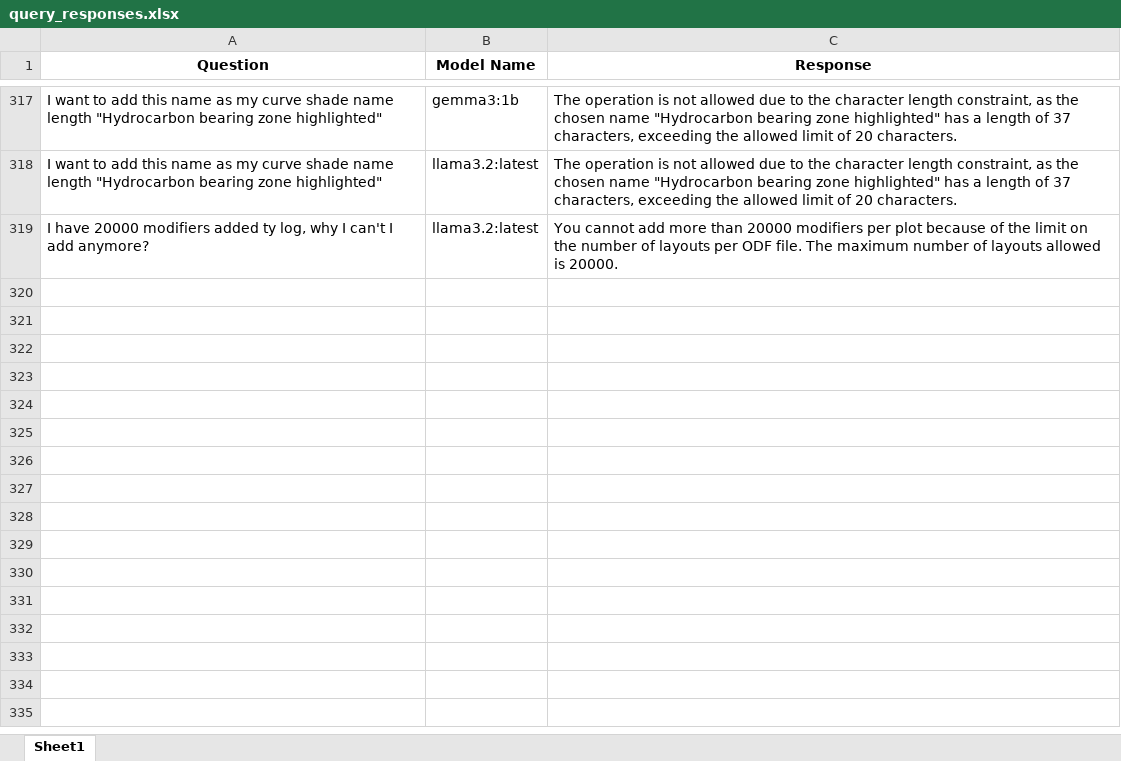
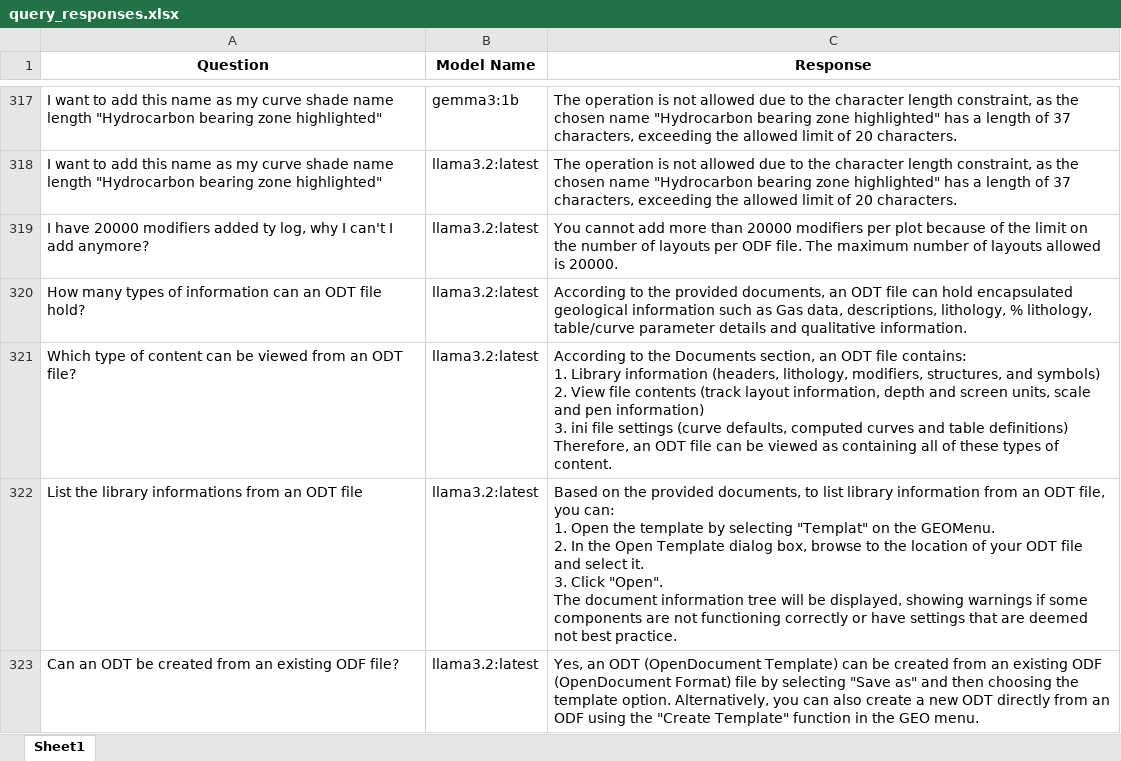
Before and after one commit to hlin-0420/GEO-bot-prototype, an Excel workbook: Data/query_responses.xlsx, sheet Sheet1, drawn as a sheet; only a part is shown, gaps mark what is left out; values as stored, in another font and other column widths than the file's, no borders; ↵ is a line break in a cell; the diff names each change by its address in the sheet, - before the commit and + after, or states it on an @@ line.

Commit message:
ODF Template Demo 1 (29 04 25).

```diff
--- a/Data/query_responses.xlsx (sheet Sheet1)
+++ b/Data/query_responses.xlsx (sheet Sheet1)
+row 320: How many types of information can an ODT file hold? | llama3.2:latest | According to the provided documents, an ODT file can hold encapsulated geological information such as Gas data, descriptions, lithology, % lithology, table/curve parameter details and qualitative information.
+row 321: Which type of content can be viewed from an ODT file? | llama3.2:latest | According to the Documents section, an ODT file contains: ↵ 1. Library information (headers, lithology, modifiers, structures, and symbols) ↵ 2. View file contents (track layout information, depth and screen units, scale and pen information) ↵ 3. ini file settings (curve defaults, computed curves and table definitions) ↵ Therefore, an ODT file can be viewed as containing all of these types of content.
+row 322: List the library informations from an ODT file | llama3.2:latest | Based on the provided documents, to list library information from an ODT file, you can: ↵ 1. Open the template by selecting "Templat" on the GEOMenu. ↵ 2. In the Open Template dialog box, browse to the location of your ODT file and select it. ↵ 3. Click "Open". ↵ The document information tree will be displayed, showing warnings if some components are not functioning correctly or have settings that are deemed not best practice.
+row 323: Can an ODT be created from an existing ODF file? | llama3.2:latest | Yes, an ODT (OpenDocument Template) can be created from an existing ODF (OpenDocument Format) file by selecting "Save as" and then choosing the template option. Alternatively, you can also create a new ODT directly from an ODF using the "Create Template" function in the GEO menu.
```
Also changed, not shown: 3 other files.
